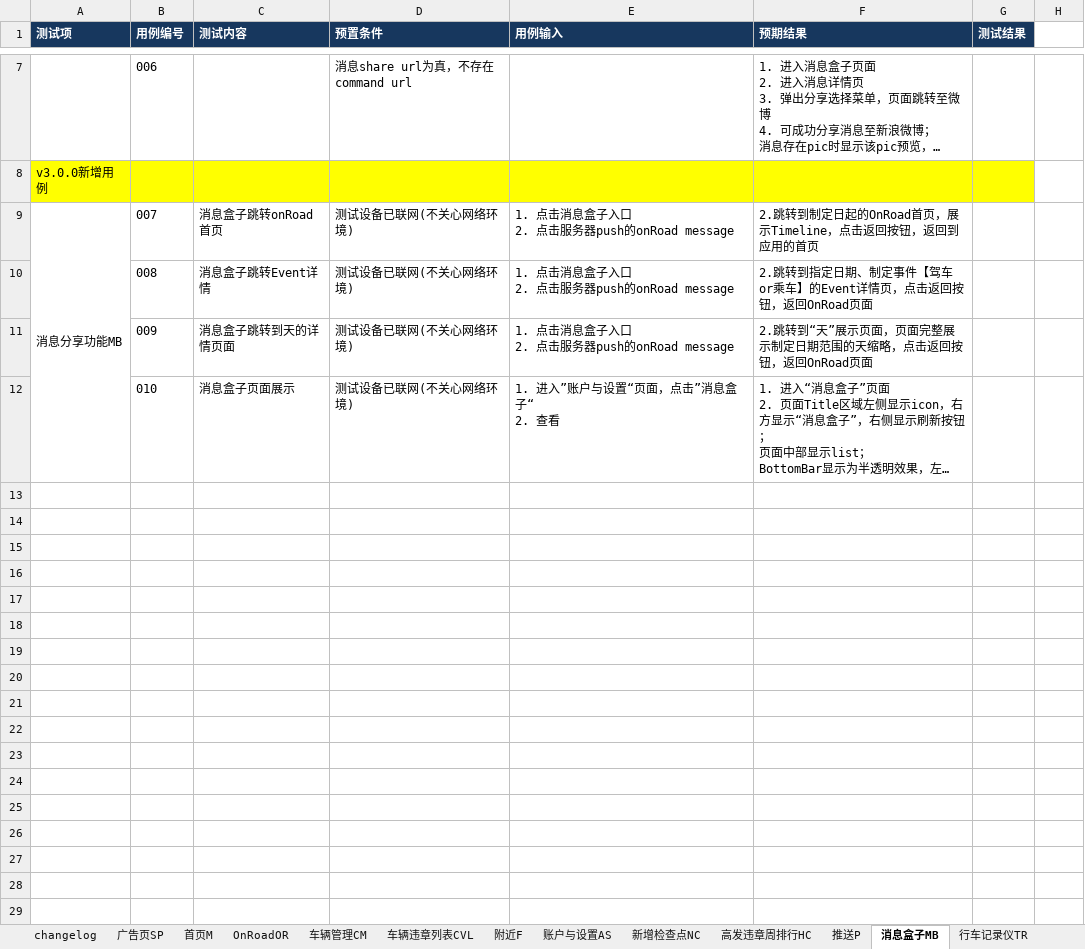
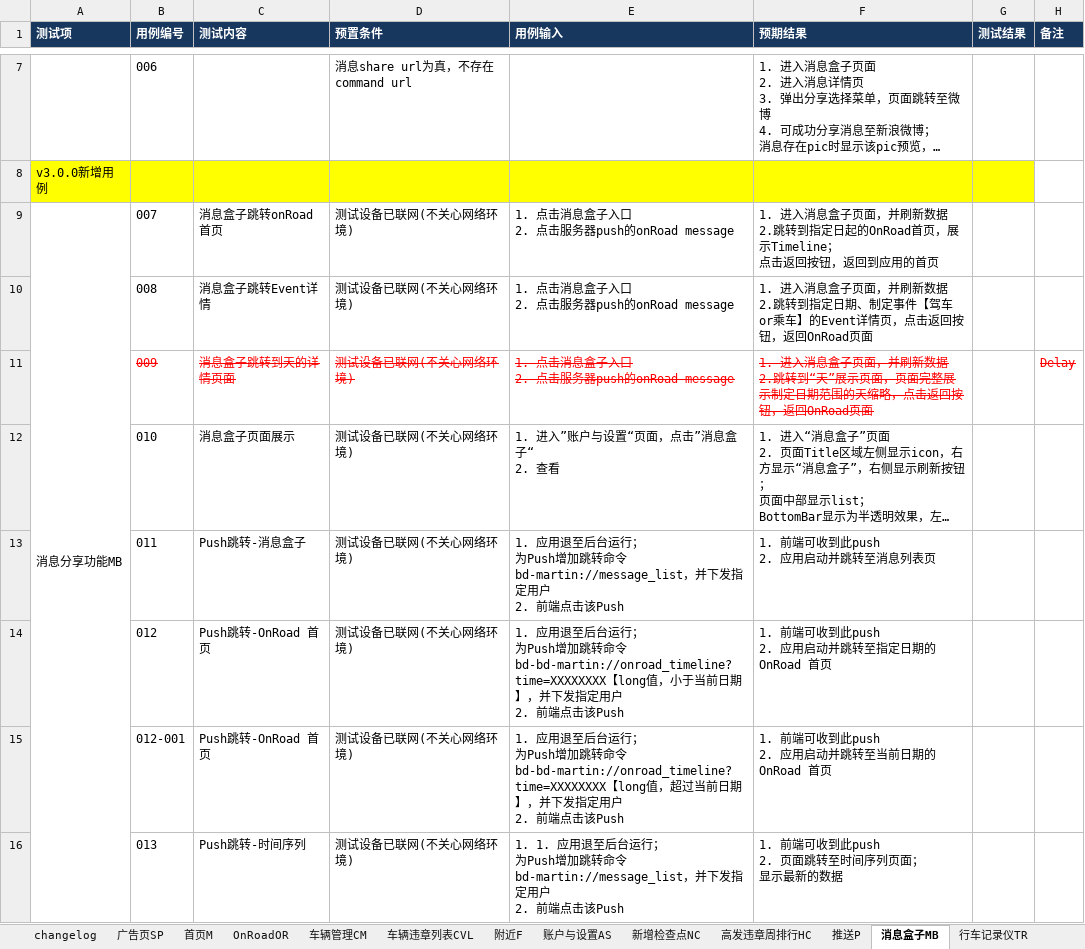
Before and after one commit to rwdxll/BudingTestCase, an Excel workbook: Buding_Secondary_TestCases/Weiche/布丁微车V3.0.0测试用例v1.2修订.xlsx, sheet 消息盒子MB, drawn as a sheet; only a part is shown, gaps mark what is left out; long unchanged cells end in …; values as stored, in another font and other column widths than the file's, no borders; conditional formats not drawn; ↵ is a line break in a cell; the diff names each change by its address in the sheet, - before the commit and + after, or states it on an @@ line.

```diff
--- a/Buding_Secondary_TestCases/Weiche/布丁微车V3.0.0测试用例v1.2修订.xlsx (sheet 消息盒子MB)
+++ b/Buding_Secondary_TestCases/Weiche/布丁微车V3.0.0测试用例v1.2修订.xlsx (sheet 消息盒子MB)
-H1: (empty)
+H1: 备注
-H1 fill: none
+H1 fill: #17375E
-F9 (预期结果): 2.跳转到制定日起的OnRoad首页，展示Timeline，点击返回…
+F9 (预期结果): 1. 进入消息盒子页面，并刷新数据 ↵ 2.跳转到指定日起的OnRoad首页，展示Timeline； ↵ 点击返回…
-F10 (预期结果): 2.跳转到…
+F10 (预期结果): 1. 进入消息盒子页面，并刷新数据 ↵ 2.跳转到…
@@ B11:F11 strikethrough: off → on, text colour: black → #FF0000 @@
-F11 (预期结果): 2.跳转到…
+F11 (预期结果): 1. 进入消息盒子页面，并刷新数据 ↵ 2.跳转到…
-H11 (备注): (empty)
+H11 (备注): Delay
+row 13:  | 011 | Push跳转-消息盒子 | 测试设备已联网(不关心网络环境) | 1. 应用退至后台运行； ↵ 为Push增加跳转命令bd-martin://message_list，并下发指定用户 ↵ 2. 前端点击该Push | 1. 前端可收到此push ↵ 2. 应用启动并跳转至消息列表页
+row 14:  | 012 | Push跳转-OnRoad 首页 | 测试设备已联网(不关心网络环境) | 1. 应用退至后台运行； ↵ 为Push增加跳转命令bd-bd-martin://onroad_timeline?time=XXXXXXXX【long值，小于当前日期】，并下发指定用户 ↵ 2. 前端点击该Push | 1. 前端可收到此push ↵ 2. 应用启动并跳转至指定日期的OnRoad 首页
+row 15:  | 012-001 | Push跳转-OnRoad 首页 | 测试设备已联网(不关心网络环境) | 1. 应用退至后台运行； ↵ 为Push增加跳转命令bd-bd-martin://onroad_timeline?time=XXXXXXXX【long值，超过当前日期】，并下发指定用户 ↵ 2. 前端点击该Push | 1. 前端可收到此push ↵ 2. 应用启动并跳转至当前日期的OnRoad 首页
+row 16:  | 013 | Push跳转-时间序列 | 测试设备已联网(不关心网络环境) | 1. 1. 应用退至后台运行； ↵ 为Push增加跳转命令bd-martin://message_list，并下发指定用户 ↵ 2. 前端点击该Push | 1. 前端可收到此push ↵ 2. 页面跳转至时间序列页面； ↵ 显示最新的数据
```
Also changed, not shown: sheet OnRoadOR, sheet changelog, sheet 账户与设置AS.
